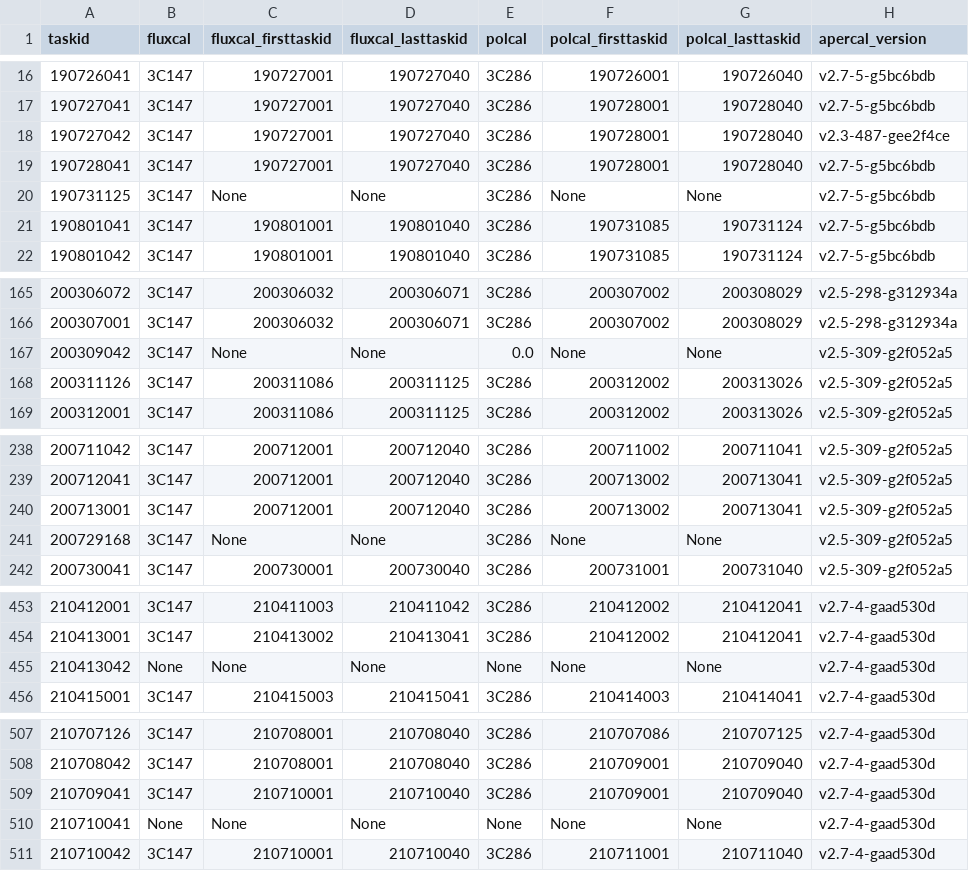
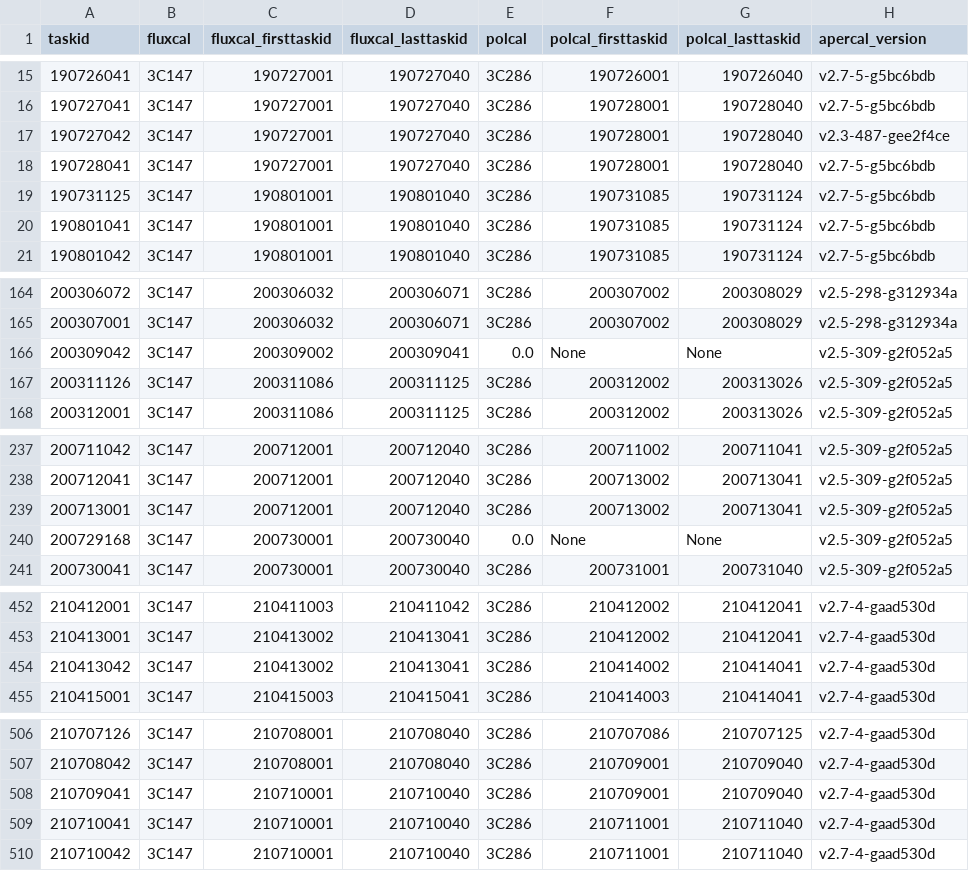
Before and after one commit to eakadams/aperinfo, a CSV file: files/happili.csv, drawn as a sheet; only a part is shown, gaps mark what is left out; the diff covers the shown part only.

```diff
--- a/files/happili.csv
+++ b/files/happili.csv
@@ -19,3 +18,3 @@ taskid,fluxcal,fluxcal_firsttaskid,fluxcal_lasttaskid,polcal,polcal_firsttaskid,
 190728041,3C147,190727001,190727040,3C286,190728001,190728040,v2.7-5-g5bc6bdb
-190731125,3C147,None,None,3C286,None,None,v2.7-5-g5bc6bdb
+190731125,3C147,190801001,190801040,3C286,190731085,190731124,v2.7-5-g5bc6bdb
 190801041,3C147,190801001,190801040,3C286,190731085,190731124,v2.7-5-g5bc6bdb
@@ -166,3 +165,3 @@ taskid,fluxcal,fluxcal_firsttaskid,fluxcal_lasttaskid,polcal,polcal_firsttaskid,
 200307001,3C147,200306032,200306071,3C286,200307002,200308029,v2.5-298-g312934a
-200309042,3C147,None,None,0.0,None,None,v2.5-309-g2f052a5
+200309042,3C147,200309002,200309041,0.0,None,None,v2.5-309-g2f052a5
 200311126,3C147,200311086,200311125,3C286,200312002,200313026,v2.5-309-g2f052a5
@@ -240,3 +239,3 @@ taskid,fluxcal,fluxcal_firsttaskid,fluxcal_lasttaskid,polcal,polcal_firsttaskid,
 200713001,3C147,200712001,200712040,3C286,200713002,200713041,v2.5-309-g2f052a5
-200729168,3C147,None,None,3C286,None,None,v2.5-309-g2f052a5
+200729168,3C147,200730001,200730040,0.0,None,None,v2.5-309-g2f052a5
 200730041,3C147,200730001,200730040,3C286,200731001,200731040,v2.5-309-g2f052a5
@@ -454,3 +453,3 @@ taskid,fluxcal,fluxcal_firsttaskid,fluxcal_lasttaskid,polcal,polcal_firsttaskid,
 210413001,3C147,210413002,210413041,3C286,210412002,210412041,v2.7-4-gaad530d
-210413042,None,None,None,None,None,None,v2.7-4-gaad530d
+210413042,3C147,210413002,210413041,3C286,210414002,210414041,v2.7-4-gaad530d
 210415001,3C147,210415003,210415041,3C286,210414003,210414041,v2.7-4-gaad530d
@@ -509,3 +508,3 @@ taskid,fluxcal,fluxcal_firsttaskid,fluxcal_lasttaskid,polcal,polcal_firsttaskid,
 210709041,3C147,210710001,210710040,3C286,210709001,210709040,v2.7-4-gaad530d
-210710041,None,None,None,None,None,None,v2.7-4-gaad530d
+210710041,3C147,210710001,210710040,3C286,210711001,210711040,v2.7-4-gaad530d
 210710042,3C147,210710001,210710040,3C286,210711001,210711040,v2.7-4-gaad530d
```
Also changed, not shown: 1 removed row and 39 edited cells elsewhere in this file.
